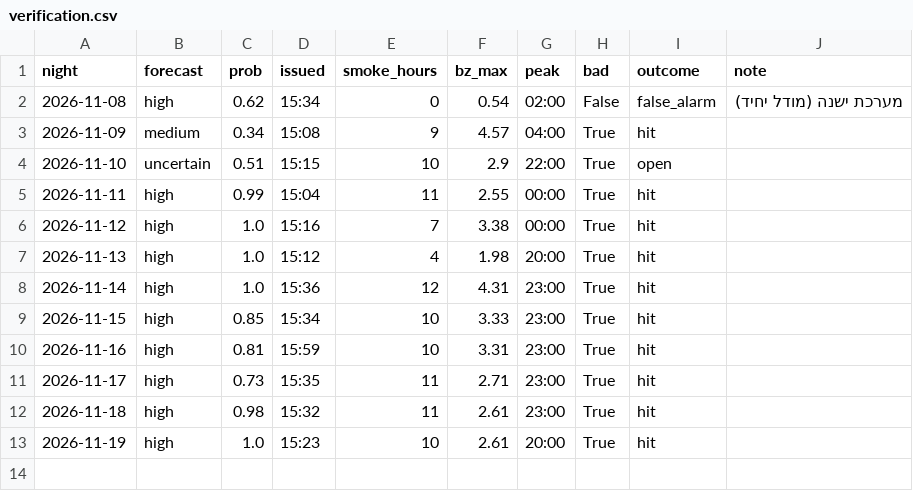
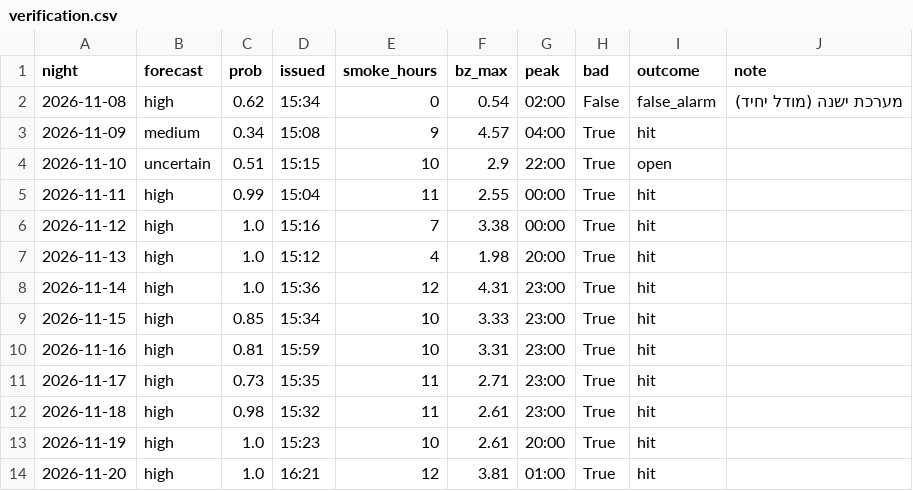
Before and after one commit to Yonifal/shoham-air, a CSV file: data/verification.csv, drawn as a sheet.

```diff
--- a/data/verification.csv
+++ b/data/verification.csv
@@ -13 +13,2 @@ night,forecast,prob,issued,smoke_hours,bz_max,peak,bad,outcome,note
 2026-11-19,high,1.0,15:23,10,2.61,20:00,True,hit,
+2026-11-20,high,1.0,16:21,12,3.81,01:00,True,hit,
```
Also changed, not shown: data/station.csv, 3 other files.
